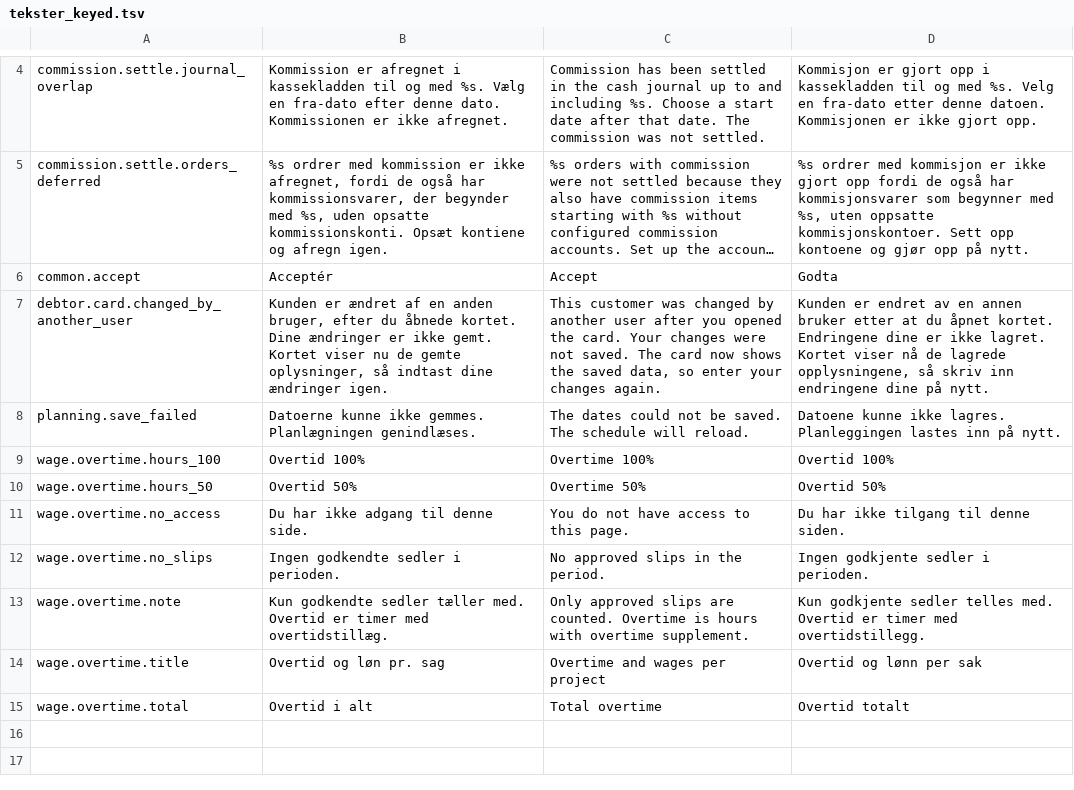
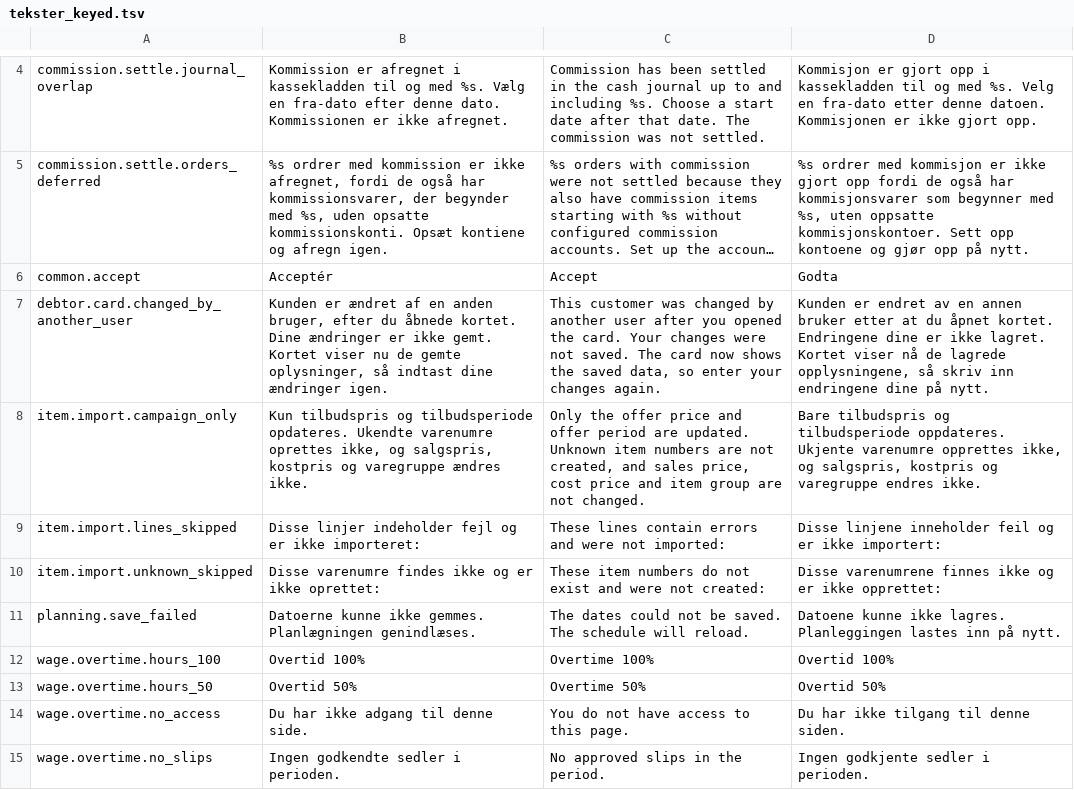
Before and after one commit to DANOSOFT/saldi, a TSV file: importfiler/tekster_keyed.tsv, drawn as a sheet; only a part is shown, gaps mark what is left out; the shorter side is filled out with more unchanged rows; long unchanged cells end in …; the diff names each change by its address in the sheet, - before the commit and + after, or states it on an @@ line.

```diff
--- a/importfiler/tekster_keyed.tsv
+++ b/importfiler/tekster_keyed.tsv
+row 8: item.import.campaign_only | Kun tilbudspris og tilbudsperiode opdateres. Ukendte varenumre oprettes ikke, og salgspris, kostpris og varegruppe ændres ikke. | Only the offer price and offer period are updated. Unknown item numbers are not created, and sales price, cost price and item group are not changed. | Bare tilbudspris og tilbudsperiode oppdateres. Ukjente varenumre opprettes ikke, og salgspris, kostpris og varegruppe endres ikke.
+row 9: item.import.lines_skipped | Disse linjer indeholder fejl og er ikke importeret: | These lines contain errors and were not imported: | Disse linjene inneholder feil og er ikke importert:
+row 10: item.import.unknown_skipped | Disse varenumre findes ikke og er ikke oprettet: | These item numbers do not exist and were not created: | Disse varenumrene finnes ikke og er ikke opprettet:
```
Also changed, not shown: 3 other files.
